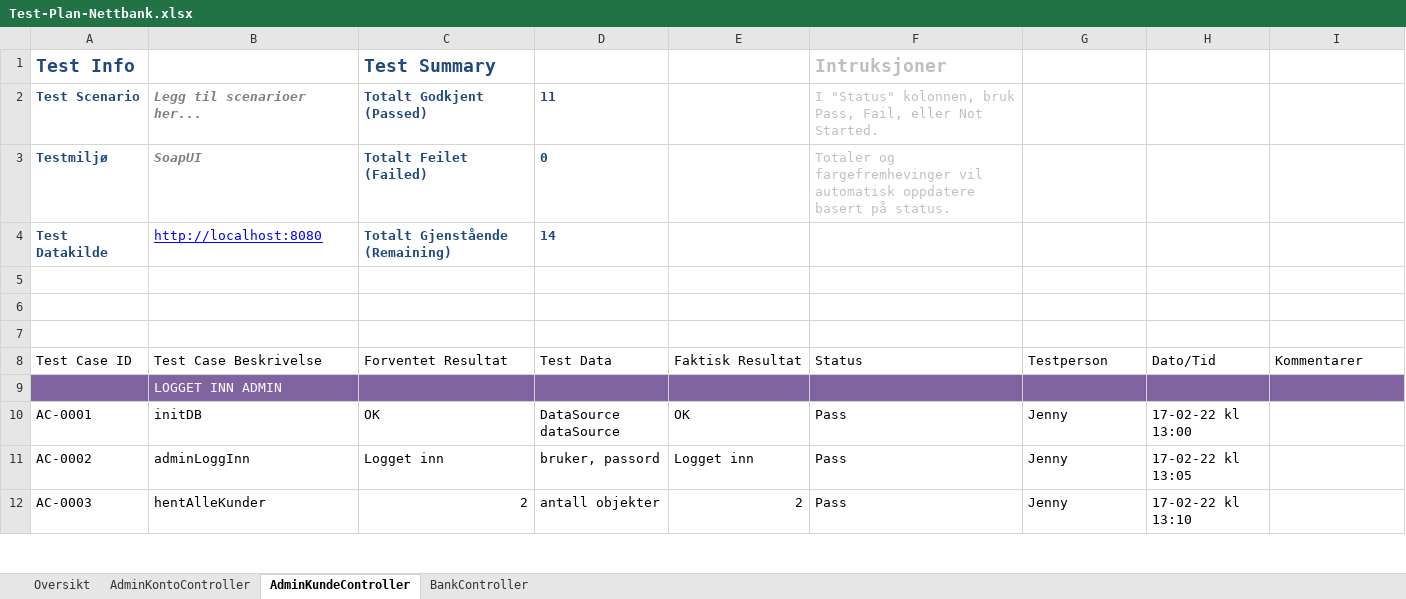
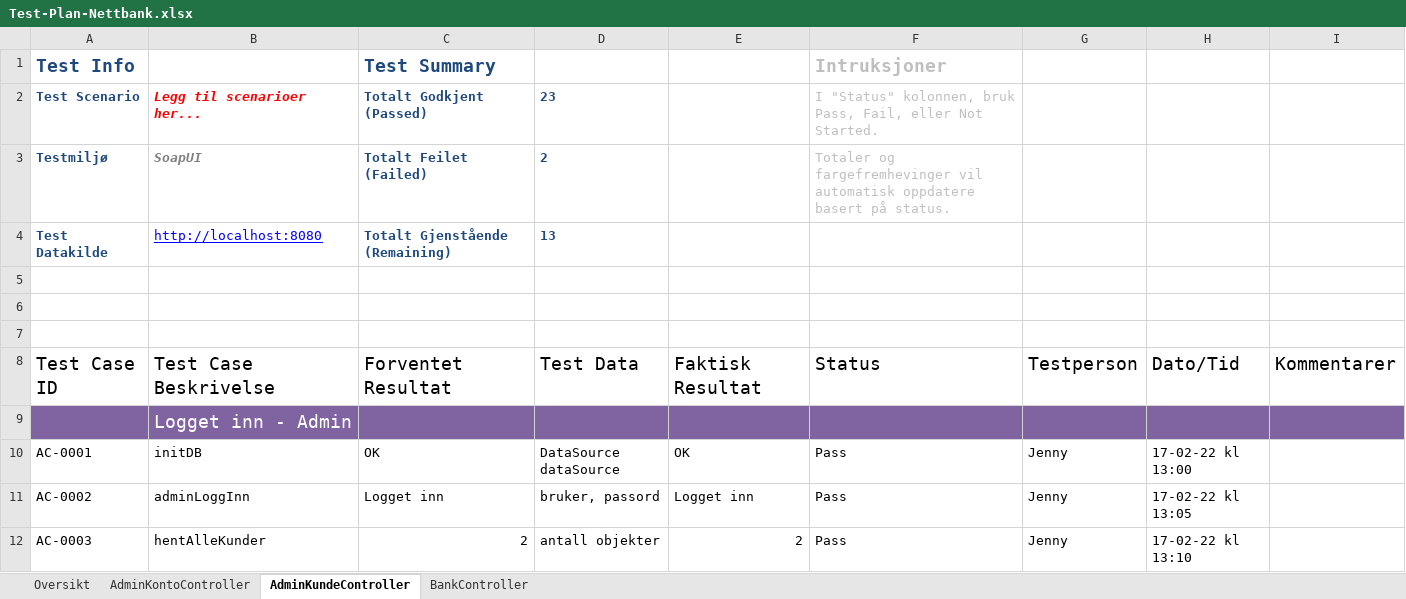
Before and after one commit to ElzatArkin0128/ADTS2310-Nettbank, an Excel workbook: Test-Plan-Nettbank.xlsx, sheet AdminKundeController, drawn as a sheet; only a part is shown; values as stored, in another font and other column widths than the file's, no borders; conditional formats and table styles not drawn; the diff covers the shown part only; the diff names each change by its address in the sheet, - before the commit and + after, or states it on an @@ line.

Commit message:
Oppdatert excel-ark med logg: AdminKundeController og BankCotrnoller. Rettet på småfeil på AdminKundeController og BankCotrnoller på test-case i SoapUI.

```diff
--- a/Test-Plan-Nettbank.xlsx (sheet AdminKundeController)
+++ b/Test-Plan-Nettbank.xlsx (sheet AdminKundeController)
-B2 text colour: #7F7F7F
+B2 text colour: #FF0000
-D2: 11
+D2: 23
-D3 (23): 0
+D3 (23): 2
-D4 (23): 14
+D4 (23): 13
@@ A8:I8 text size: larger @@
-B9 (Legg til scenarioer her...): LOGGET INN ADMIN
+B9 (Legg til scenarioer her...): Logget inn - Admin
@@ B9 text size: larger @@
```
Also changed, not shown: 22 added rows, 2 removed rows, 129 edited cells and cell formats elsewhere in this sheet, sheet BankController, sheet AdminKontoController, sheet Oversikt, 1 other file.
